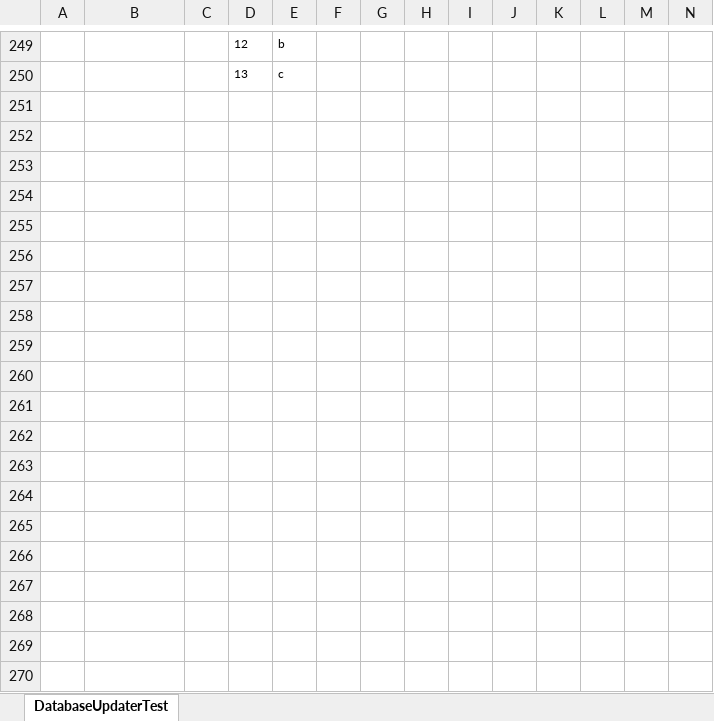
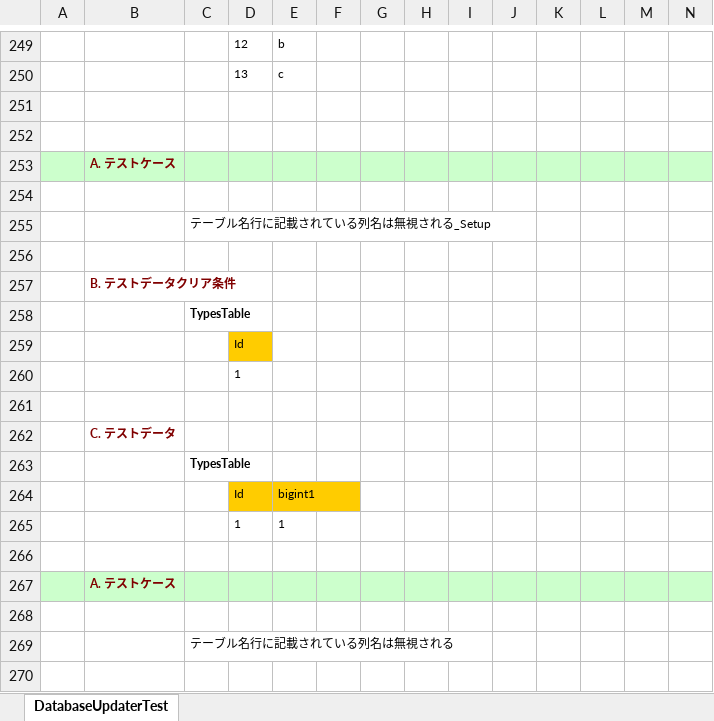
Before and after one commit to ototadana/FixtureBook, an Excel workbook: FixtureBookTest/FixtureTest/Cast/Temp/DatabaseUpdaterTest.xlsx, sheet DatabaseUpdaterTest, drawn as a sheet; only a part is shown, gaps mark what is left out; values as stored, in another font and other column widths than the file's, no borders; rows hold the shown columns only; the diff covers the shown part only; the diff names each change by its address in the sheet, - before the commit and + after, or states it on an @@ line.

```diff
--- a/FixtureBookTest/FixtureTest/Cast/Temp/DatabaseUpdaterTest.xlsx (sheet DatabaseUpdaterTest)
+++ b/FixtureBookTest/FixtureTest/Cast/Temp/DatabaseUpdaterTest.xlsx (sheet DatabaseUpdaterTest)
+row 251: (empty)
+row 252: (empty)
+row 253:  | A. テストケース
+row 254: (empty)
+row 255:  |  | テーブル名行に記載されている列名は無視される_Setup
+row 256: (empty)
+row 257:  | B. テストデータクリア条件
+row 258:  |  | TypesTable
+row 259:  |  |  | Id
+row 260:  |  |  | 1
+row 261: (empty)
+row 262:  | C. テストデータ
+row 263:  |  | TypesTable
+row 264:  |  |  | Id | bigint1
+row 265:  |  |  | 1 | 1
+row 266: (empty)
+row 267:  | A. テストケース
+row 268: (empty)
+row 269:  |  | テーブル名行に記載されている列名は無視される
+row 270: (empty)
```
Also changed, not shown: 14 added rows elsewhere in this sheet, 3 other files.
